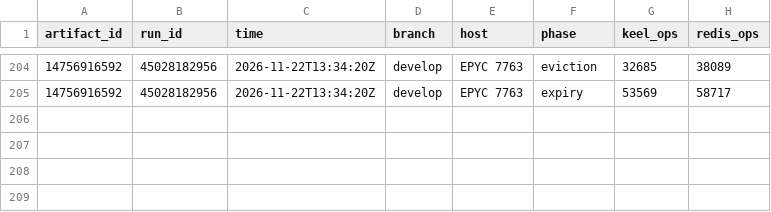
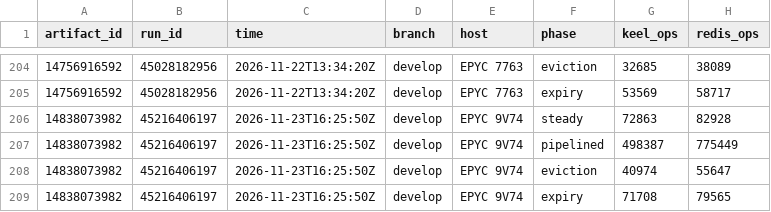
Before and after one commit to brandopakel/keel, a CSV file: telemetry/phases.csv, drawn as a sheet; only a part is shown, gaps mark what is left out; the diff names each change by its address in the sheet, - before the commit and + after, or states it on an @@ line.

```diff
--- a/telemetry/phases.csv
+++ b/telemetry/phases.csv
+row 206: 14838073982 | 45216406197 | 2026-11-23T16:25:50Z | develop | EPYC 9V74 | steady | 72863 | 82928
+row 207: 14838073982 | 45216406197 | 2026-11-23T16:25:50Z | develop | EPYC 9V74 | pipelined | 498387 | 775449
+row 208: 14838073982 | 45216406197 | 2026-11-23T16:25:50Z | develop | EPYC 9V74 | eviction | 40974 | 55647
+row 209: 14838073982 | 45216406197 | 2026-11-23T16:25:50Z | develop | EPYC 9V74 | expiry | 71708 | 79565
```
Also changed, not shown: telemetry/runs.csv.
